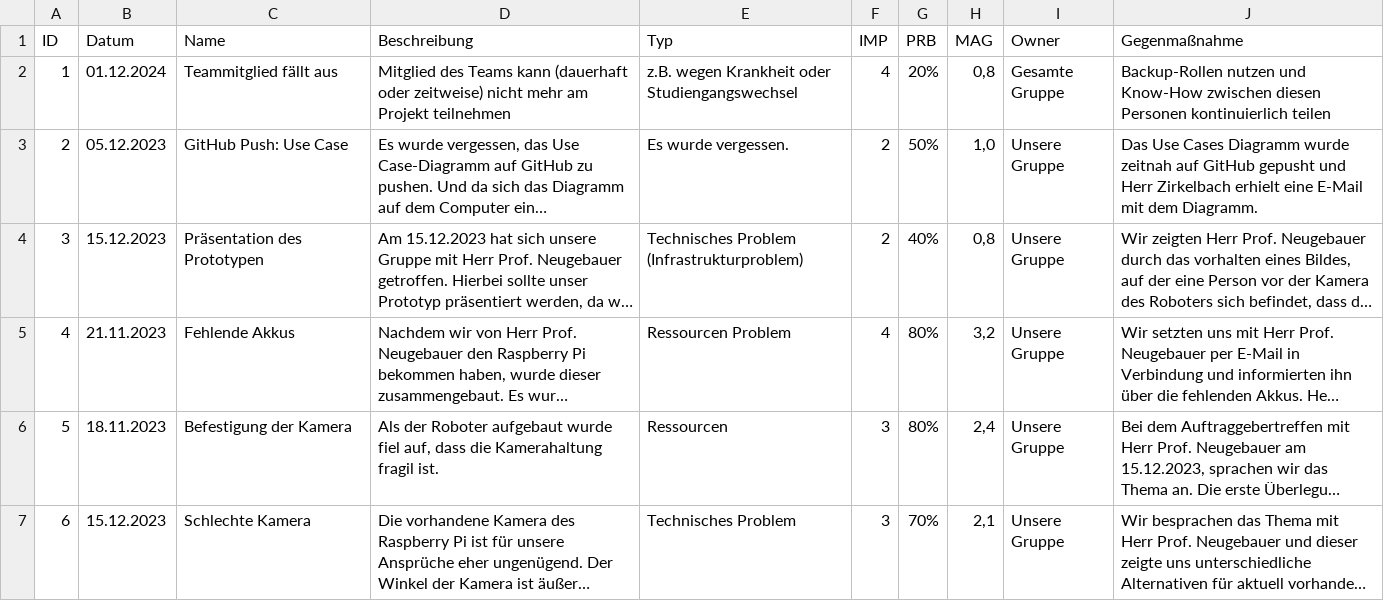
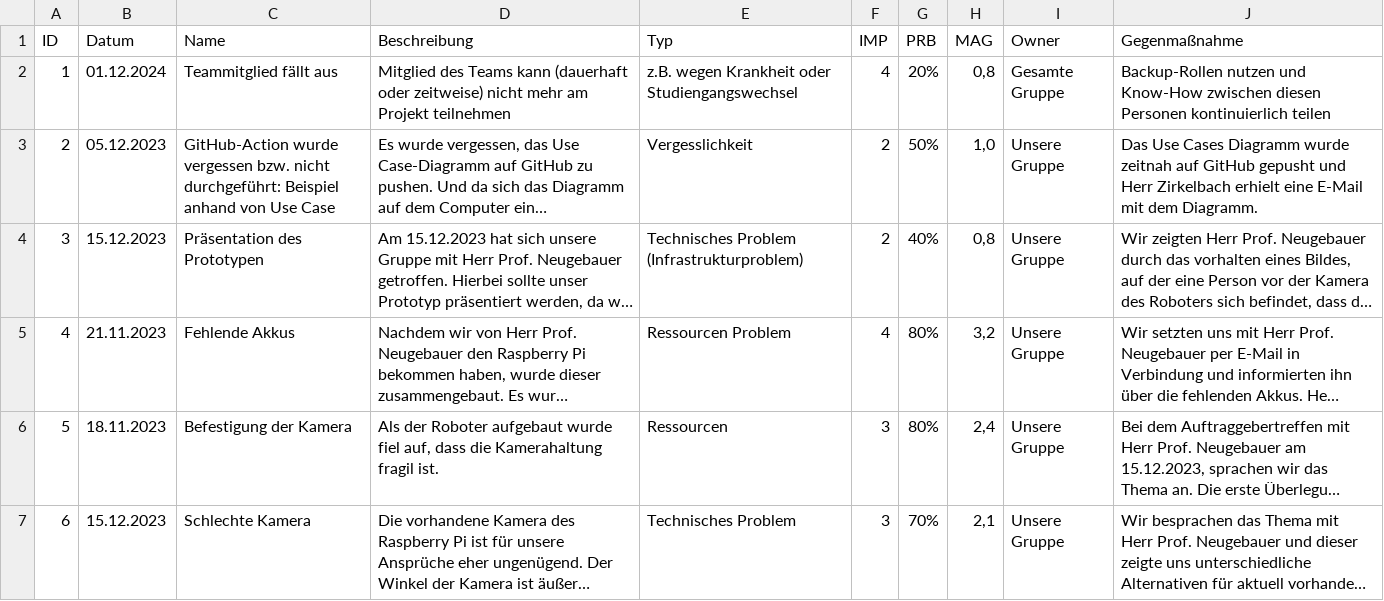
Before and after one commit to tBuddy00/Follow-Me-Roboter, a CSV file: Documentation/project_management/risks.csv, drawn as a sheet; only a part is shown; long unchanged cells end in …; the diff names each change by its address in the sheet, - before the commit and + after, or states it on an @@ line.

Commit message:
Sonstiges in Risk-List

```diff
--- a/Documentation/project_management/risks.csv
+++ b/Documentation/project_management/risks.csv
-C3 (Name): GitHub Push: Use Case
+C3 (Name): GitHub-Action wurde vergessen bzw. nicht durchgeführt: Beispiel anhand von Use Case
-E3 (Typ): Es wurde vergessen.
+E3 (Typ): Vergesslichkeit
```
